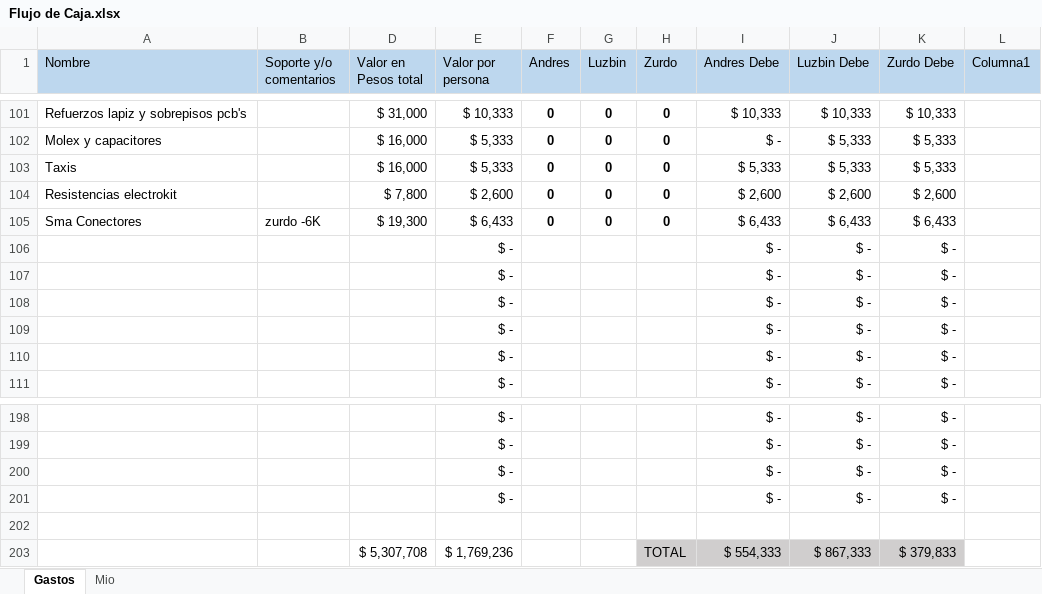
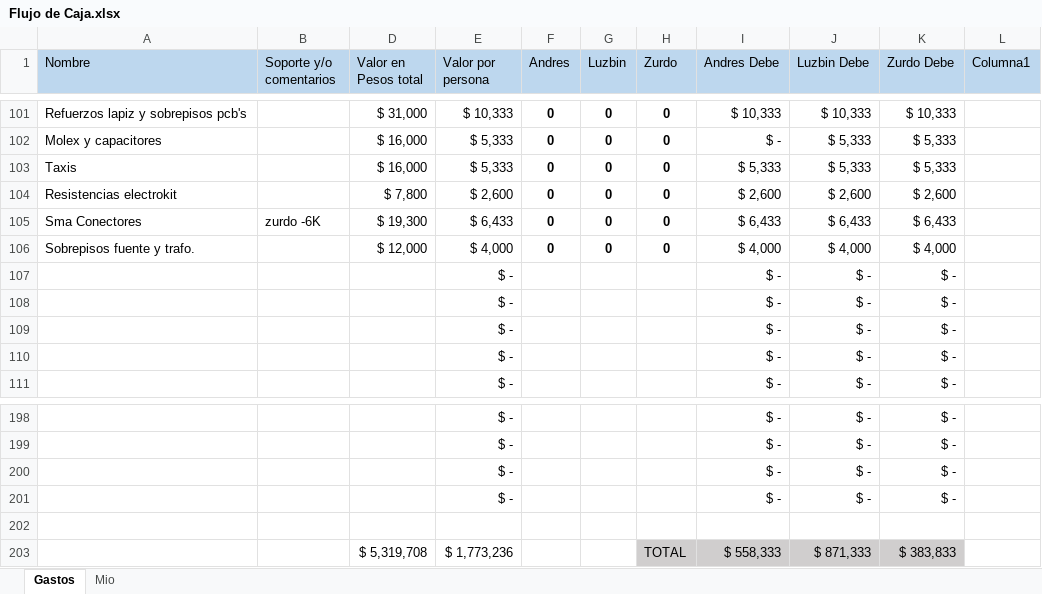
Before and after one commit to LorDPaxO/Gestion-Del-Proyecto, an Excel workbook: Flujo de Caja.xlsx, sheet Gastos, drawn as a sheet; only a part is shown, gaps mark what is left out; values as stored, in another font and other column widths than the file's, no borders; conditional formats and table styles not drawn; removed rows and columns are numbered as before the commit, all else as after; the diff names each change by its address in the sheet, - before the commit and + after, or states it on an @@ line.

Commit message:
//
//

```diff
--- a/Flujo de Caja.xlsx (sheet Gastos)
+++ b/Flujo de Caja.xlsx (sheet Gastos)
-row 106:  |  |  | $ - |  |  |  | $ - | $ - | $ -
+row 106: Sobrepisos fuente y trafo. |  | $ 12,000 | $ 4,000 | 0 | 0 | 0 | $ 4,000 | $ 4,000 | $ 4,000
-row 203:  |  | $ 5,307,708 | $ 1,769,236 |  |  | TOTAL | $ 554,333 | $ 867,333 | $ 379,833
+row 203:  |  | $ 5,319,708 | $ 1,773,236 |  |  | TOTAL | $ 558,333 | $ 871,333 | $ 383,833
```
